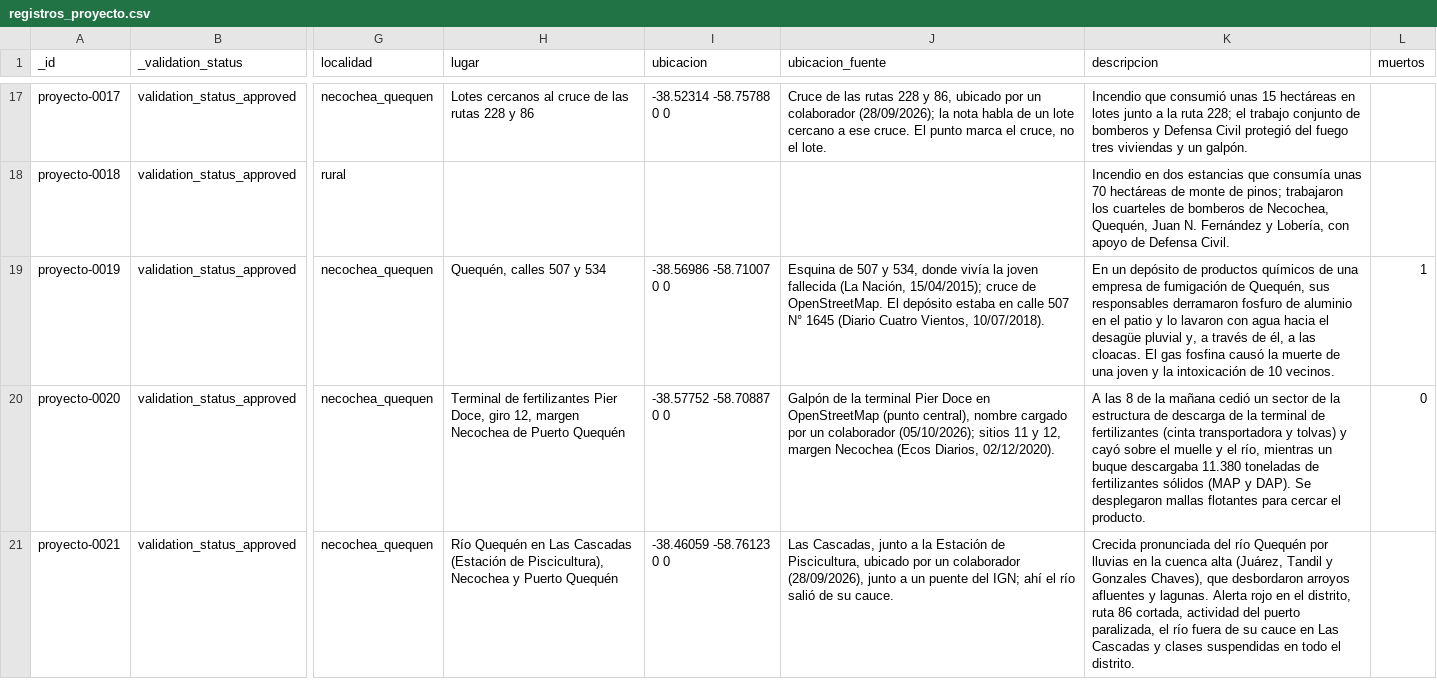
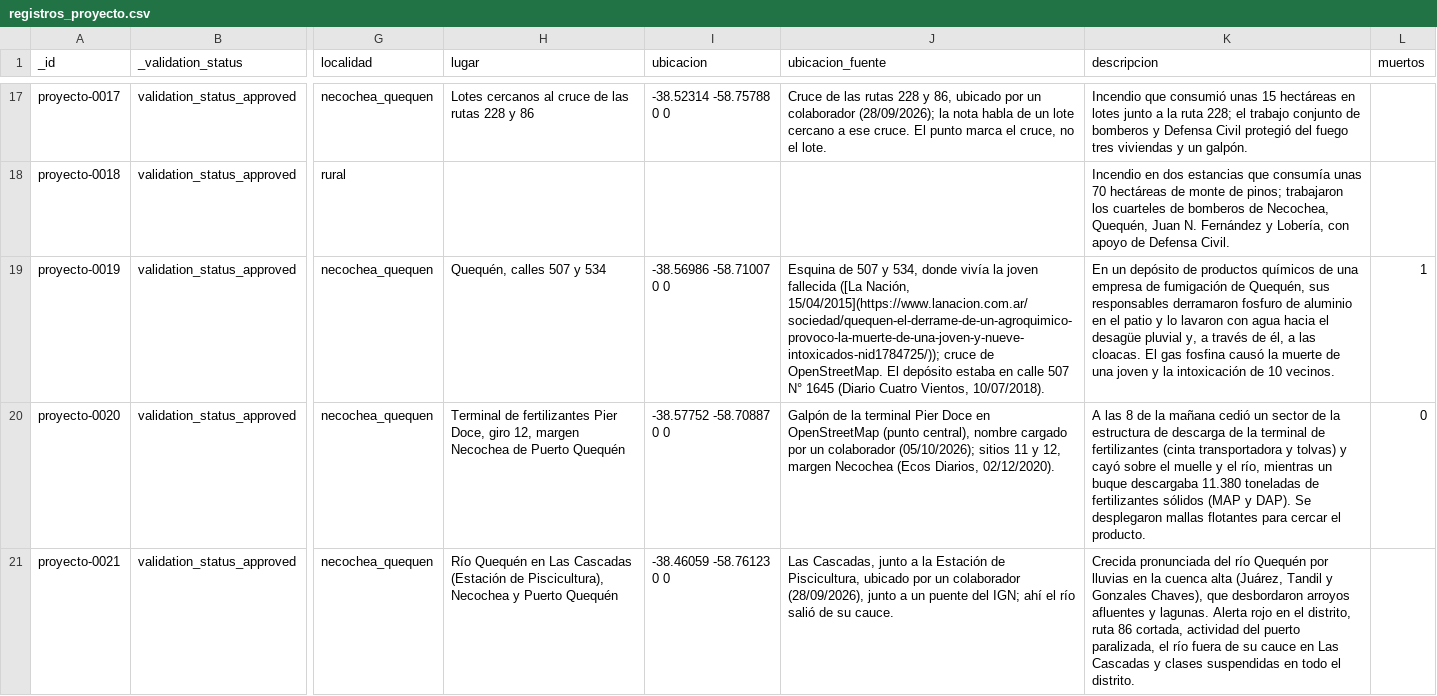
Before and after one commit to jsbertole-ai/mapa-riesgos-necochea, a CSV file: datos/inventario/registros_proyecto.csv, drawn as a sheet; only a part is shown, gaps mark what is left out; the diff names each change by its address in the sheet, - before the commit and + after, or states it on an @@ line.

```diff
--- a/datos/inventario/registros_proyecto.csv
+++ b/datos/inventario/registros_proyecto.csv
-J19 (ubicacion_fuente): …joven fallecida (La Nación, 15/04/2015); cruce de…
+J19 (ubicacion_fuente): …joven fallecida ([La Nación, 15/04/2015](https://www.lanacion.com.ar/sociedad/quequen-el-derrame-de-un-agroquimico-provoco-la-muerte-de-una-joven-y-nueve-intoxicados-nid1784725/)); cruce de…
```
Also changed, not shown: 2 other files.
